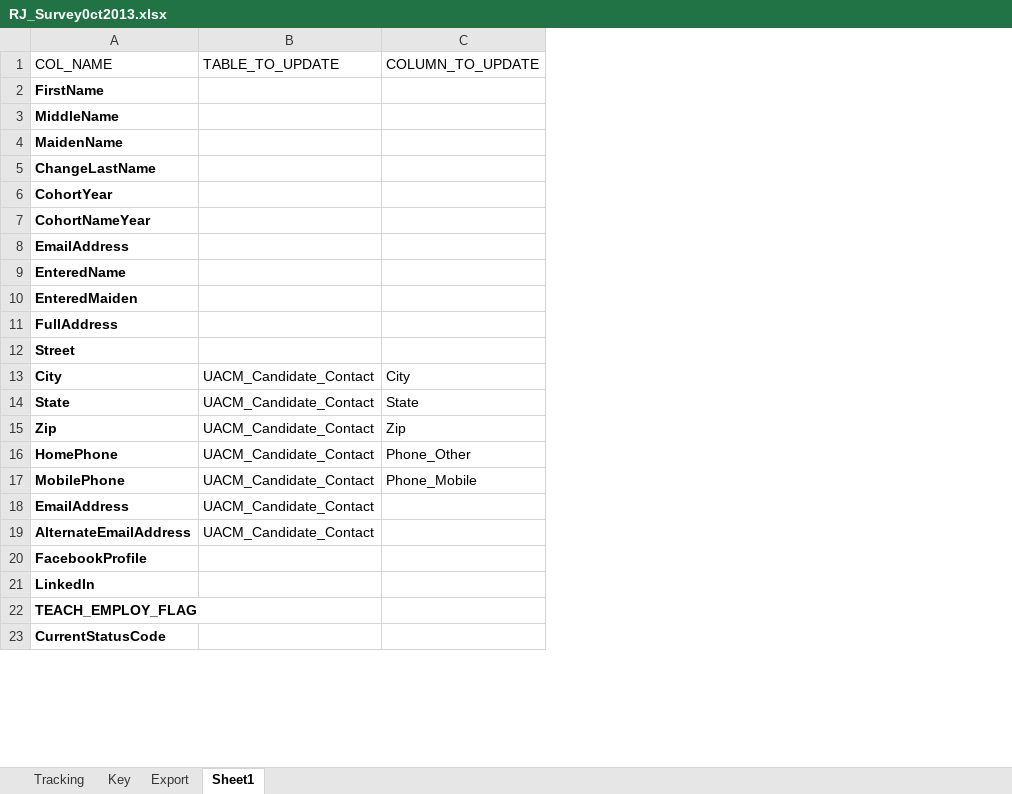
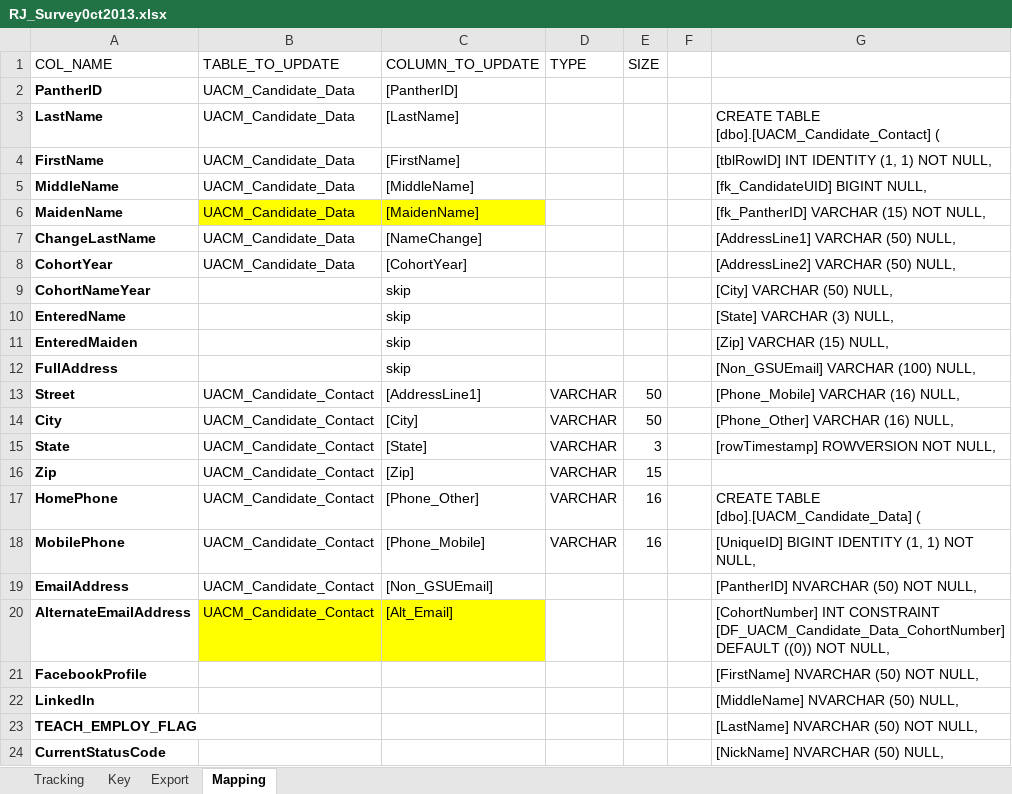
Before and after one commit to rjones4375/UACM, an Excel workbook: RJ_Survey0ct2013.xlsx, sheet Mapping, drawn as a sheet; only a part is shown; values as stored, in another font and other column widths than the file's, no borders; removed rows and columns are numbered as before the commit, all else as after; the diff covers the shown part only; the diff names each change by its address in the sheet, - before the commit and + after, or states it on an @@ line.

Commit message:
Add MAPPING sheet to Excel spreadsheet

```diff
--- a/RJ_Survey0ct2013.xlsx (sheet Mapping)
+++ b/RJ_Survey0ct2013.xlsx (sheet Mapping)
-sheet tab: Sheet1
+sheet tab: Mapping
+column D (TYPE), rows 13-18: all VARCHAR
+column E (SIZE), rows 13-18: 50 | 50 | 3 | 15 | 16 | 16
+column F, empty
+column G, rows 4-24: [tblRowID] INT IDENTITY (1, 1) NOT NULL, | [fk_CandidateUID] BIGINT NULL, | [fk_PantherID] VARCHAR (15) NOT NULL, | [AddressLine1] VARCHAR (50) NULL, | [AddressLine2] VARCHAR (50) NULL, | [City] VARCHAR (50) NULL, | [State] VARCHAR (3) NULL, | [Zip] VARCHAR (15) NULL, | [Non_GSUEmail] VARCHAR (100) NULL, | [Phone_Mobile] VARCHAR (16) NULL, | [Phone_Other] VARCHAR (16) NULL, | [rowTimestamp] ROWVERSION NOT NULL, |  | CREATE TABLE [dbo].[UACM_Candidate_Data] ( | [UniqueID] BIGINT IDENTITY (1, 1) NOT NULL, | [PantherID] NVARCHAR (50) NOT NULL, | [CohortNumber] INT CONSTRAINT [DF_UACM_Candidate_Data_CohortNumber] DEFAULT ((0)) NOT NULL, | [FirstName] NVARCHAR (50) NOT NULL, | [MiddleName] NVARCHAR (50) NULL, | [LastName] NVARCHAR (50) NOT NULL, | [NickName] NVARCHAR (50) NULL,
+row 2: PantherID | UACM_Candidate_Data | [PantherID]
+row 3: LastName | UACM_Candidate_Data | [LastName] |  |  |  | CREATE TABLE [dbo].[UACM_Candidate_Contact] (
-B4:B8 (TABLE_TO_UPDATE): (empty)
+B4:B8 (TABLE_TO_UPDATE): UACM_Candidate_Data
-C4 (COLUMN_TO_UPDATE): (empty)
+C4 (COLUMN_TO_UPDATE): [FirstName]
-C5 (COLUMN_TO_UPDATE): (empty)
+C5 (COLUMN_TO_UPDATE): [MiddleName]
-B6:C6 fill: none
+B6:C6 fill: #FFFF00
-C6 (COLUMN_TO_UPDATE): (empty)
+C6 (COLUMN_TO_UPDATE): [MaidenName]
-C7 (COLUMN_TO_UPDATE): (empty)
+C7 (COLUMN_TO_UPDATE): [NameChange]
-C8 (COLUMN_TO_UPDATE): (empty)
+C8 (COLUMN_TO_UPDATE): [CohortYear]
-C9 (COLUMN_TO_UPDATE): (empty)
+C9 (COLUMN_TO_UPDATE): skip
-row 8: EmailAddress
-C10:C12 (COLUMN_TO_UPDATE): (empty)
+C10:C12 (COLUMN_TO_UPDATE): skip
-B13 (TABLE_TO_UPDATE): (empty)
+B13 (TABLE_TO_UPDATE): UACM_Candidate_Contact
-C13 (COLUMN_TO_UPDATE): (empty)
+C13 (COLUMN_TO_UPDATE): [AddressLine1]
-C14 (COLUMN_TO_UPDATE): City
+C14 (COLUMN_TO_UPDATE): [City]
-C15 (COLUMN_TO_UPDATE): State
+C15 (COLUMN_TO_UPDATE): [State]
-C16 (COLUMN_TO_UPDATE): Zip
+C16 (COLUMN_TO_UPDATE): [Zip]
-C17 (COLUMN_TO_UPDATE): Phone_Other
+C17 (COLUMN_TO_UPDATE): [Phone_Other]
-C18 (COLUMN_TO_UPDATE): Phone_Mobile
+C18 (COLUMN_TO_UPDATE): [Phone_Mobile]
-C19 (COLUMN_TO_UPDATE): (empty)
+C19 (COLUMN_TO_UPDATE): [Non_GSUEmail]
-B20:C20 fill: none
+B20:C20 fill: #FFFF00
-C20 (COLUMN_TO_UPDATE): (empty)
+C20 (COLUMN_TO_UPDATE): [Alt_Email]
```
Also changed, not shown: 12 added rows and 12 edited cells elsewhere in this sheet, 1 other file.
